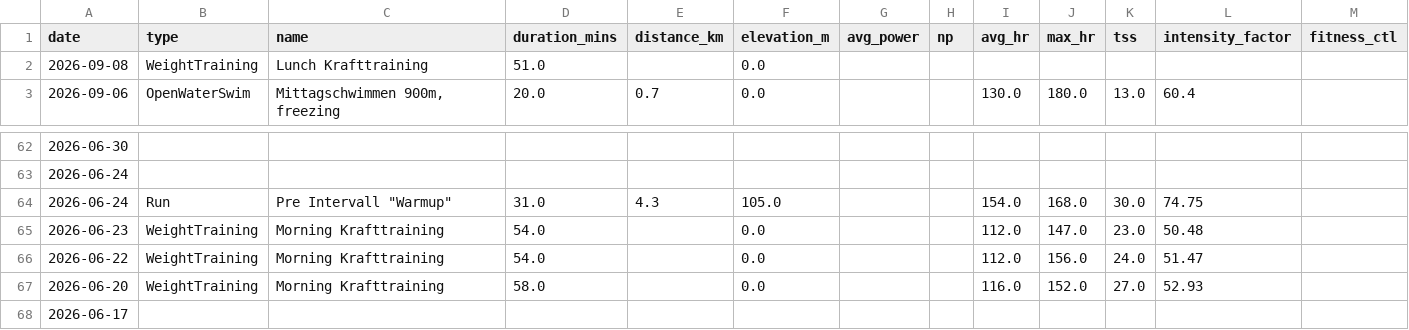
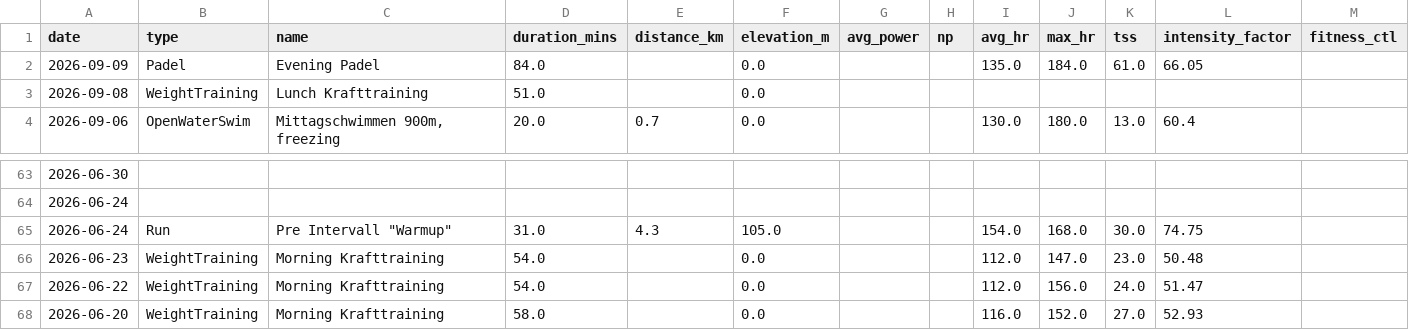
Before and after one commit to basch1117/trainingdata, a CSV file: activities_12weeks.csv, drawn as a sheet; only a part is shown, gaps mark what is left out; removed rows and columns are numbered as before the commit, all else as after; rows hold the shown columns only; the diff names each change by its address in the sheet, - before the commit and + after, or states it on an @@ line.

```diff
--- a/activities_12weeks.csv
+++ b/activities_12weeks.csv
+row 2: 2026-09-09 | Padel | Evening Padel | 84.0 |  | 0.0 |  |  | 135.0 | 184.0 | 61.0 | 66.05
-row 68: 2026-06-17
```
Also changed, not shown: activities_full.csv, wellness_12weeks.csv, 3 other files.
